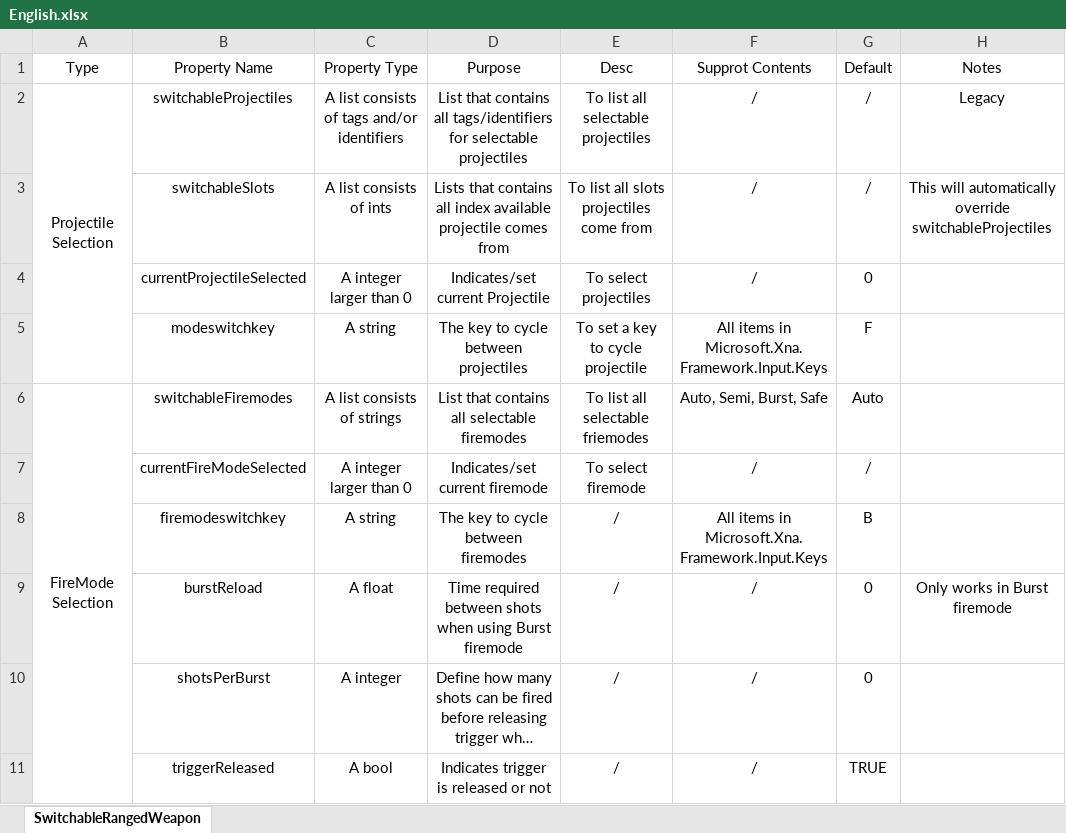
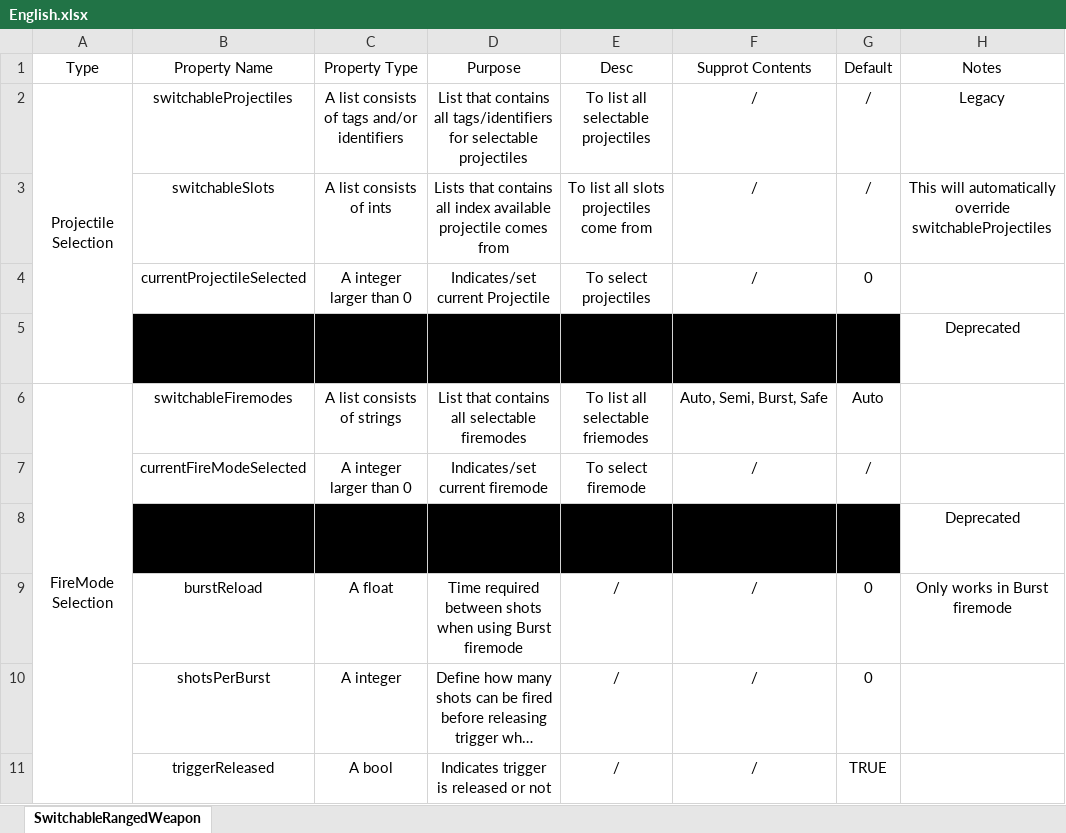
Before and after one commit to NotAlwaysTrue/Vanilla-Components-Expanded, an Excel workbook: English.xlsx, sheet SwitchableRangedWeapon, drawn as a sheet; only a part is shown; long unchanged cells end in …; values as stored, in another font and other column widths than the file's, no borders; the diff names each change by its address in the sheet, - before the commit and + after, or states it on an @@ line.

```diff
--- a/English.xlsx (sheet SwitchableRangedWeapon)
+++ b/English.xlsx (sheet SwitchableRangedWeapon)
-B5:G5 fill: none
+B5:G5 fill: #000000
-H5 (Notes): (empty)
+H5 (Notes): Deprecated
-B8:G8 fill: none
+B8:G8 fill: #000000
-H8 (Notes): (empty)
+H8 (Notes): Deprecated
```
Also changed, not shown: Chinese.xlsx, 20 other files.
